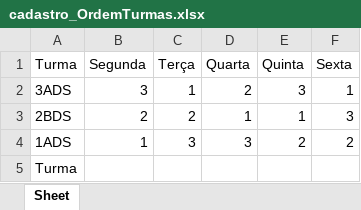
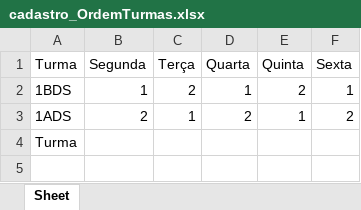
Before and after one commit to jukarolyne/M-Fome, an Excel workbook: cadastro_OrdemTurmas.xlsx, sheet Sheet, drawn as a sheet; values as stored, in another font and other column widths than the file's, no borders; removed rows and columns are numbered as before the commit, all else as after; the diff names each change by its address in the sheet, - before the commit and + after, or states it on an @@ line.

```diff
--- a/cadastro_OrdemTurmas.xlsx (sheet Sheet)
+++ b/cadastro_OrdemTurmas.xlsx (sheet Sheet)
-row 2: 3ADS | 3 | 1 | 2 | 3 | 1
-row 3: 2BDS | 2 | 2 | 1 | 1 | 3
-A2 (Turma): 1ADS
+A2 (Turma): 1BDS
-C2 (Terça): 3
+C2 (Terça): 2
-D2 (Quarta): 3
+D2 (Quarta): 1
-F2 (Sexta): 2
+F2 (Sexta): 1
+row 3: 1ADS | 2 | 1 | 2 | 1 | 2
```
Also changed, not shown: cadastro_monitores.xlsx, cadastro_turmas.xlsx, 3 other files.
